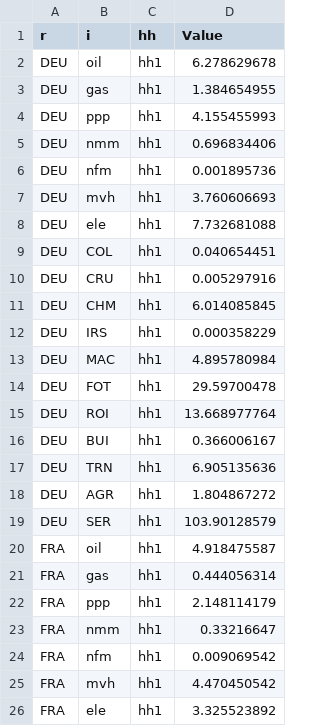
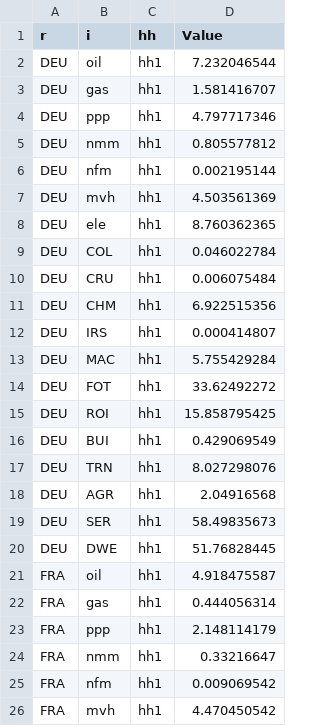
Before and after one commit to darkhill11/NEWAGE_diss, a CSV file: xcel_data/consumption_diss_out.csv, drawn as a sheet; only a part is shown; the shorter side is filled out with more unchanged rows; the diff covers the shown part only.

```diff
--- a/xcel_data/consumption_diss_out.csv
+++ b/xcel_data/consumption_diss_out.csv
@@ -1,20 +1,21 @@
 "r";"i";"hh";"Value"
-"DEU";"oil";"hh1";6.278629678
-"DEU";"gas";"hh1";1.384654955
-"DEU";"ppp";"hh1";4.155455993
-"DEU";"nmm";"hh1";0.696834406
-"DEU";"nfm";"hh1";0.001895736
-"DEU";"mvh";"hh1";3.760606693
-"DEU";"ele";"hh1";7.732681088
-"DEU";"COL";"hh1";0.040654451
-"DEU";"CRU";"hh1";0.005297916
-"DEU";"CHM";"hh1";6.014085845
-"DEU";"IRS";"hh1";0.000358229
-"DEU";"MAC";"hh1";4.895780984
-"DEU";"FOT";"hh1";29.59700478
-"DEU";"ROI";"hh1";13.668977764
-"DEU";"BUI";"hh1";0.366006167
-"DEU";"TRN";"hh1";6.905135636
-"DEU";"AGR";"hh1";1.804867272
-"DEU";"SER";"hh1";103.90128579
+"DEU";"oil";"hh1";7.232046544
+"DEU";"gas";"hh1";1.581416707
+"DEU";"ppp";"hh1";4.797717346
+"DEU";"nmm";"hh1";0.805577812
+"DEU";"nfm";"hh1";0.002195144
+"DEU";"mvh";"hh1";4.503561369
+"DEU";"ele";"hh1";8.760362365
+"DEU";"COL";"hh1";0.046022784
+"DEU";"CRU";"hh1";0.006075484
+"DEU";"CHM";"hh1";6.922515356
+"DEU";"IRS";"hh1";0.000414807
+"DEU";"MAC";"hh1";5.755429284
+"DEU";"FOT";"hh1";33.62492272
+"DEU";"ROI";"hh1";15.858795425
+"DEU";"BUI";"hh1";0.429069549
+"DEU";"TRN";"hh1";8.027298076
+"DEU";"AGR";"hh1";2.04916568
+"DEU";"SER";"hh1";58.49835673
+"DEU";"DWE";"hh1";51.76828445
 "FRA";"oil";"hh1";4.918475587
```
Also changed, not shown: 4 added rows and 72 edited cells elsewhere in this file, xcel_data/households/consumption/consumption disaggregation/consumption_diss_input.csv, xcel_data/households/consumption/consumption disaggregation/consumption_diss_out.csv.
